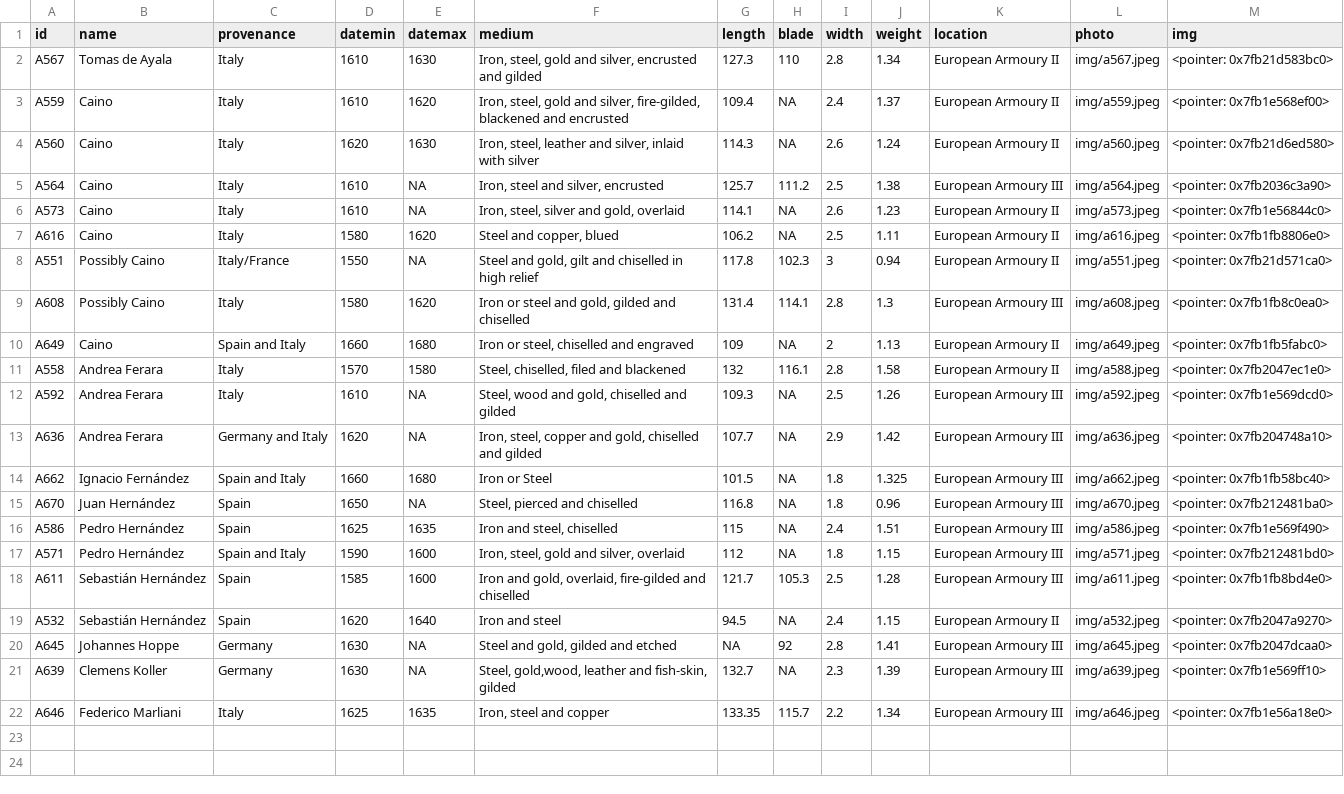
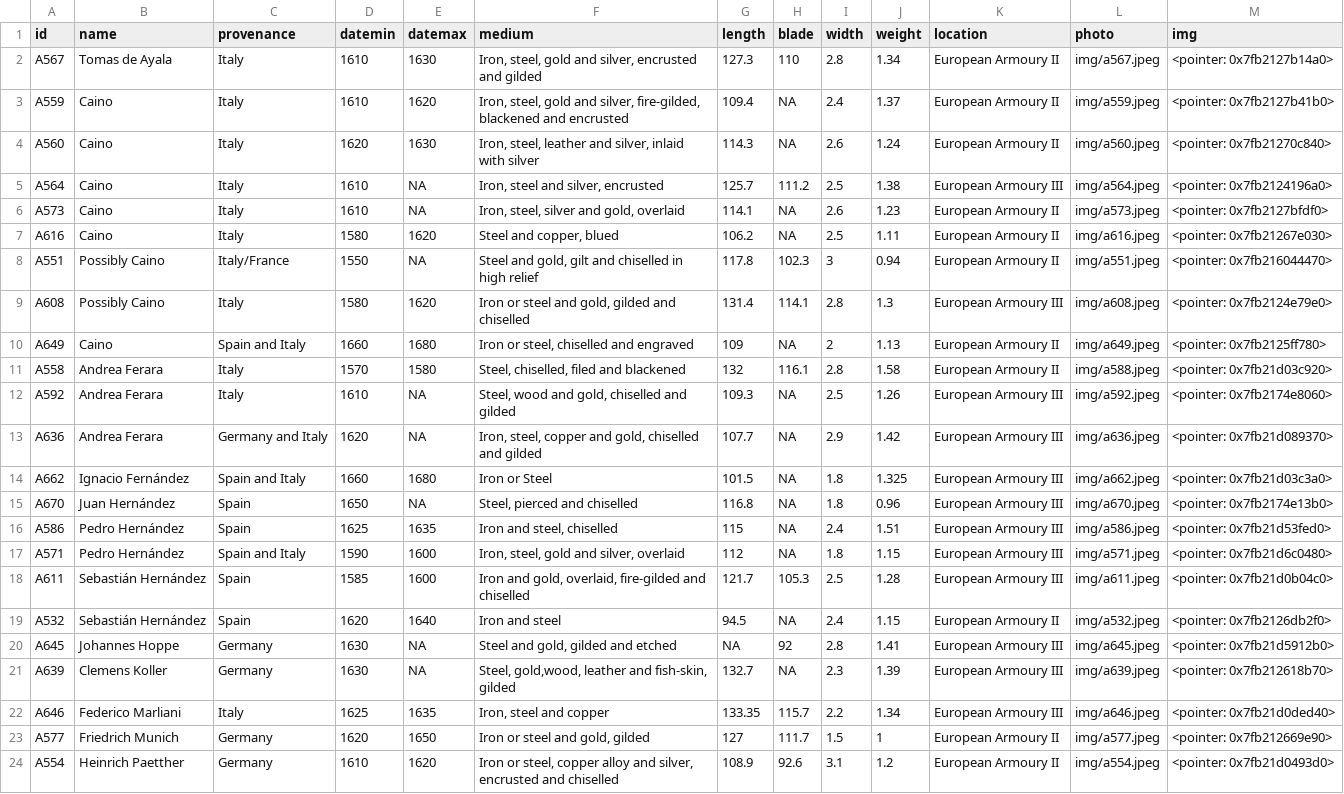
Before and after one commit to Lornebradia/mypins, a CSV file: wallace/data.csv, drawn as a sheet; the diff names each change by its address in the sheet, - before the commit and + after, or states it on an @@ line.

Commit message:
update wallace

```diff
--- a/wallace/data.csv
+++ b/wallace/data.csv
-M2 (img): <pointer: 0x7fb21d583bc0>
+M2 (img): <pointer: 0x7fb2127b14a0>
-M3 (img): <pointer: 0x7fb1e568ef00>
+M3 (img): <pointer: 0x7fb2127b41b0>
-M4 (img): <pointer: 0x7fb21d6ed580>
+M4 (img): <pointer: 0x7fb21270c840>
-M5 (img): <pointer: 0x7fb2036c3a90>
+M5 (img): <pointer: 0x7fb2124196a0>
-M6 (img): <pointer: 0x7fb1e56844c0>
+M6 (img): <pointer: 0x7fb2127bfdf0>
-M7 (img): <pointer: 0x7fb1fb8806e0>
+M7 (img): <pointer: 0x7fb21267e030>
-M8 (img): <pointer: 0x7fb21d571ca0>
+M8 (img): <pointer: 0x7fb216044470>
-M9 (img): <pointer: 0x7fb1fb8c0ea0>
+M9 (img): <pointer: 0x7fb2124e79e0>
-M10 (img): <pointer: 0x7fb1fb5fabc0>
+M10 (img): <pointer: 0x7fb2125ff780>
-M11 (img): <pointer: 0x7fb2047ec1e0>
+M11 (img): <pointer: 0x7fb21d03c920>
-M12 (img): <pointer: 0x7fb1e569dcd0>
+M12 (img): <pointer: 0x7fb2174e8060>
-M13 (img): <pointer: 0x7fb204748a10>
+M13 (img): <pointer: 0x7fb21d089370>
-M14 (img): <pointer: 0x7fb1fb58bc40>
+M14 (img): <pointer: 0x7fb21d03c3a0>
-M15 (img): <pointer: 0x7fb212481ba0>
+M15 (img): <pointer: 0x7fb2174e13b0>
-M16 (img): <pointer: 0x7fb1e569f490>
+M16 (img): <pointer: 0x7fb21d53fed0>
-M17 (img): <pointer: 0x7fb212481bd0>
+M17 (img): <pointer: 0x7fb21d6c0480>
-M18 (img): <pointer: 0x7fb1fb8bd4e0>
+M18 (img): <pointer: 0x7fb21d0b04c0>
-M19 (img): <pointer: 0x7fb2047a9270>
+M19 (img): <pointer: 0x7fb2126db2f0>
-M20 (img): <pointer: 0x7fb2047dcaa0>
+M20 (img): <pointer: 0x7fb21d5912b0>
-M21 (img): <pointer: 0x7fb1e569ff10>
+M21 (img): <pointer: 0x7fb212618b70>
-M22 (img): <pointer: 0x7fb1e56a18e0>
+M22 (img): <pointer: 0x7fb21d0ded40>
+row 23: A577 | Friedrich Munich | Germany | 1620 | 1650 | Iron or steel and gold, gilded | 127 | 111.7 | 1.5 | 1 | European Armoury II | img/a577.jpeg | <pointer: 0x7fb212669e90>
+row 24: A554 | Heinrich Paetther | Germany | 1610 | 1620 | Iron or steel, copper alloy and silver, encrusted and chiselled | 108.9 | 92.6 | 3.1 | 1.2 | European Armoury II | img/a554.jpeg | <pointer: 0x7fb21d0493d0>
```
Also changed, not shown: 3 other files.
